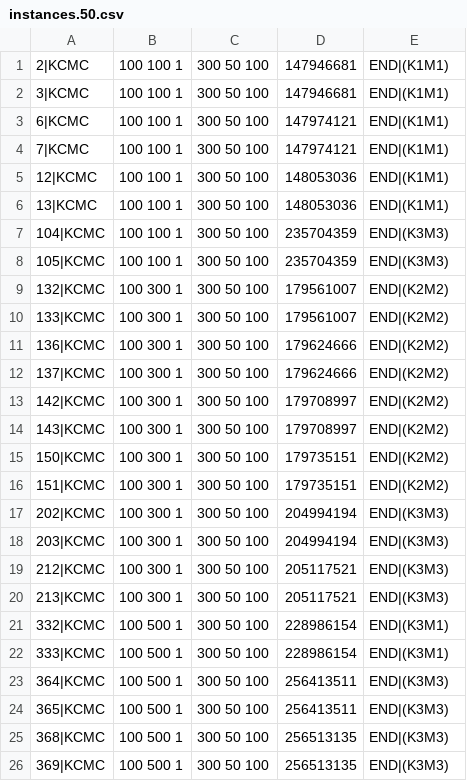
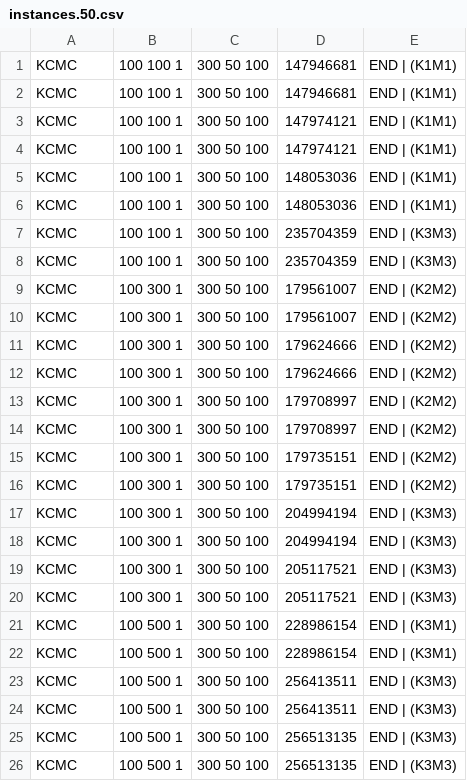
Before and after one commit to jfrfonseca/kcmc_2021, a CSV file: data/instances.50.csv, drawn as a sheet; only a part is shown; the diff covers the shown part only.

```diff
--- a/data/instances.50.csv
+++ b/data/instances.50.csv
@@ -1,26 +1,26 @@
-2|KCMC;100 100 1;300 50 100;147946681;END|(K1M1)
-3|KCMC;100 100 1;300 50 100;147946681;END|(K1M1)
-6|KCMC;100 100 1;300 50 100;147974121;END|(K1M1)
-7|KCMC;100 100 1;300 50 100;147974121;END|(K1M1)
-12|KCMC;100 100 1;300 50 100;148053036;END|(K1M1)
-13|KCMC;100 100 1;300 50 100;148053036;END|(K1M1)
-104|KCMC;100 100 1;300 50 100;235704359;END|(K3M3)
-105|KCMC;100 100 1;300 50 100;235704359;END|(K3M3)
-132|KCMC;100 300 1;300 50 100;179561007;END|(K2M2)
-133|KCMC;100 300 1;300 50 100;179561007;END|(K2M2)
-136|KCMC;100 300 1;300 50 100;179624666;END|(K2M2)
-137|KCMC;100 300 1;300 50 100;179624666;END|(K2M2)
-142|KCMC;100 300 1;300 50 100;179708997;END|(K2M2)
-143|KCMC;100 300 1;300 50 100;179708997;END|(K2M2)
-150|KCMC;100 300 1;300 50 100;179735151;END|(K2M2)
-151|KCMC;100 300 1;300 50 100;179735151;END|(K2M2)
-202|KCMC;100 300 1;300 50 100;204994194;END|(K3M3)
-203|KCMC;100 300 1;300 50 100;204994194;END|(K3M3)
-212|KCMC;100 300 1;300 50 100;205117521;END|(K3M3)
-213|KCMC;100 300 1;300 50 100;205117521;END|(K3M3)
-332|KCMC;100 500 1;300 50 100;228986154;END|(K3M1)
-333|KCMC;100 500 1;300 50 100;228986154;END|(K3M1)
-364|KCMC;100 500 1;300 50 100;256413511;END|(K3M3)
-365|KCMC;100 500 1;300 50 100;256413511;END|(K3M3)
-368|KCMC;100 500 1;300 50 100;256513135;END|(K3M3)
-369|KCMC;100 500 1;300 50 100;256513135;END|(K3M3)
+KCMC;100 100 1;300 50 100;147946681;END | (K1M1)
+KCMC;100 100 1;300 50 100;147946681;END | (K1M1)
+KCMC;100 100 1;300 50 100;147974121;END | (K1M1)
+KCMC;100 100 1;300 50 100;147974121;END | (K1M1)
+KCMC;100 100 1;300 50 100;148053036;END | (K1M1)
+KCMC;100 100 1;300 50 100;148053036;END | (K1M1)
+KCMC;100 100 1;300 50 100;235704359;END | (K3M3)
+KCMC;100 100 1;300 50 100;235704359;END | (K3M3)
+KCMC;100 300 1;300 50 100;179561007;END | (K2M2)
+KCMC;100 300 1;300 50 100;179561007;END | (K2M2)
+KCMC;100 300 1;300 50 100;179624666;END | (K2M2)
+KCMC;100 300 1;300 50 100;179624666;END | (K2M2)
+KCMC;100 300 1;300 50 100;179708997;END | (K2M2)
+KCMC;100 300 1;300 50 100;179708997;END | (K2M2)
+KCMC;100 300 1;300 50 100;179735151;END | (K2M2)
+KCMC;100 300 1;300 50 100;179735151;END | (K2M2)
+KCMC;100 300 1;300 50 100;204994194;END | (K3M3)
+KCMC;100 300 1;300 50 100;204994194;END | (K3M3)
+KCMC;100 300 1;300 50 100;205117521;END | (K3M3)
+KCMC;100 300 1;300 50 100;205117521;END | (K3M3)
+KCMC;100 500 1;300 50 100;228986154;END | (K3M1)
+KCMC;100 500 1;300 50 100;228986154;END | (K3M1)
+KCMC;100 500 1;300 50 100;256413511;END | (K3M3)
+KCMC;100 500 1;300 50 100;256413511;END | (K3M3)
+KCMC;100 500 1;300 50 100;256513135;END | (K3M3)
+KCMC;100 500 1;300 50 100;256513135;END | (K3M3)
```
Also changed, not shown: 48 edited cells elsewhere in this file, 3 other files.
